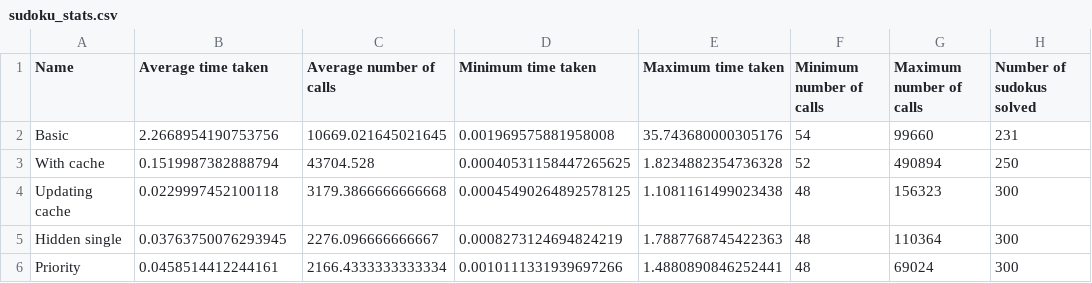
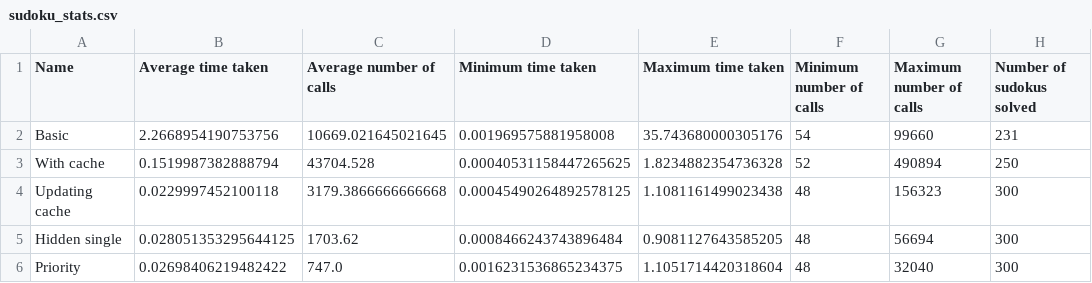
Before and after one commit to MarvinYyrike/sudoku_DFS_solver, a CSV file: sudoku_stats.csv, drawn as a sheet; only a part is shown; the diff names each change by its address in the sheet, - before the commit and + after, or states it on an @@ line.

```diff
--- a/sudoku_stats.csv
+++ b/sudoku_stats.csv
-B5 (Average time taken): 0.03763750076293945
+B5 (Average time taken): 0.028051353295644125
-C5 (Average number of calls): 2276.096666666667
+C5 (Average number of calls): 1703.62
-D5 (Minimum time taken): 0.0008273124694824219
+D5 (Minimum time taken): 0.0008466243743896484
-E5 (Maximum time taken): 1.7887768745422363
+E5 (Maximum time taken): 0.9081127643585205
-G5 (Maximum number of calls): 110364
+G5 (Maximum number of calls): 56694
-B6 (Average time taken): 0.0458514412244161
+B6 (Average time taken): 0.02698406219482422
-C6 (Average number of calls): 2166.4333333333334
+C6 (Average number of calls): 747.0
-D6 (Minimum time taken): 0.0010111331939697266
+D6 (Minimum time taken): 0.0016231536865234375
-E6 (Maximum time taken): 1.4880890846252441
+E6 (Maximum time taken): 1.1051714420318604
-G6 (Maximum number of calls): 69024
+G6 (Maximum number of calls): 32040
```
Also changed, not shown: 2 other files.
